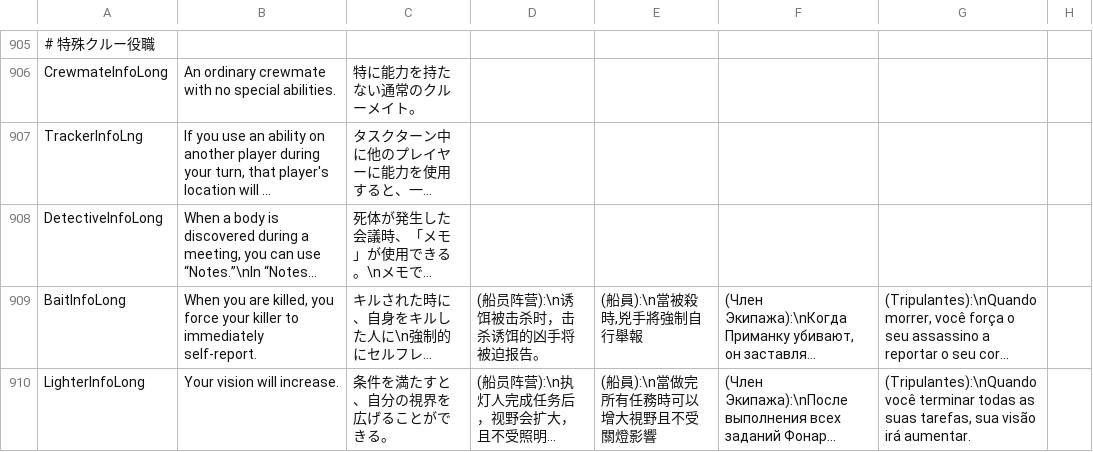
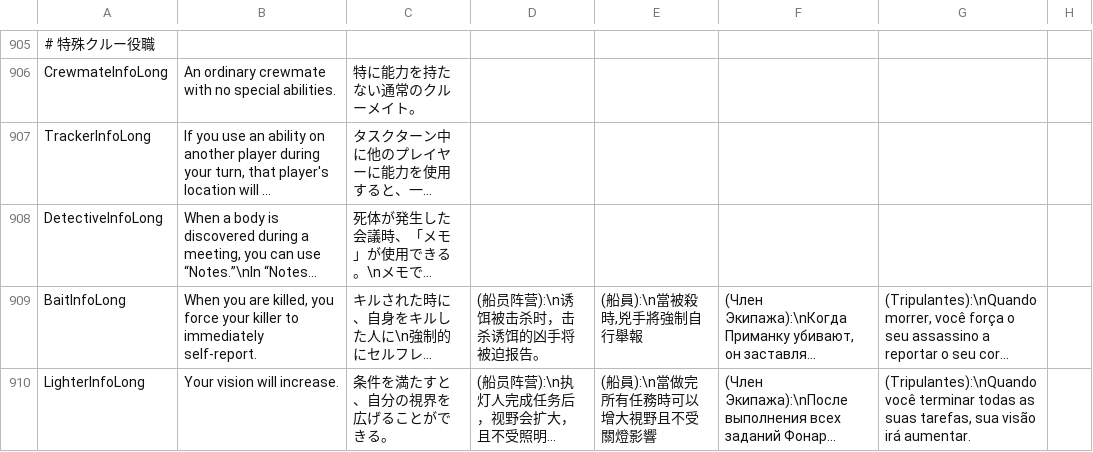
Before and after one commit to satokazoku/TownOfHost-Pko, a CSV file: Resources/string.csv, drawn as a sheet; only a part is shown, gaps mark what is left out; long unchanged cells end in …; the diff names each change by its address in the sheet, - before the commit and + after, or states it on an @@ line.

Commit message:
Trackerの説明の翻訳キーを修正

```diff
--- a/Resources/string.csv
+++ b/Resources/string.csv
-A907: TrackerInfoLng
+A907: TrackerInfoLong
```
